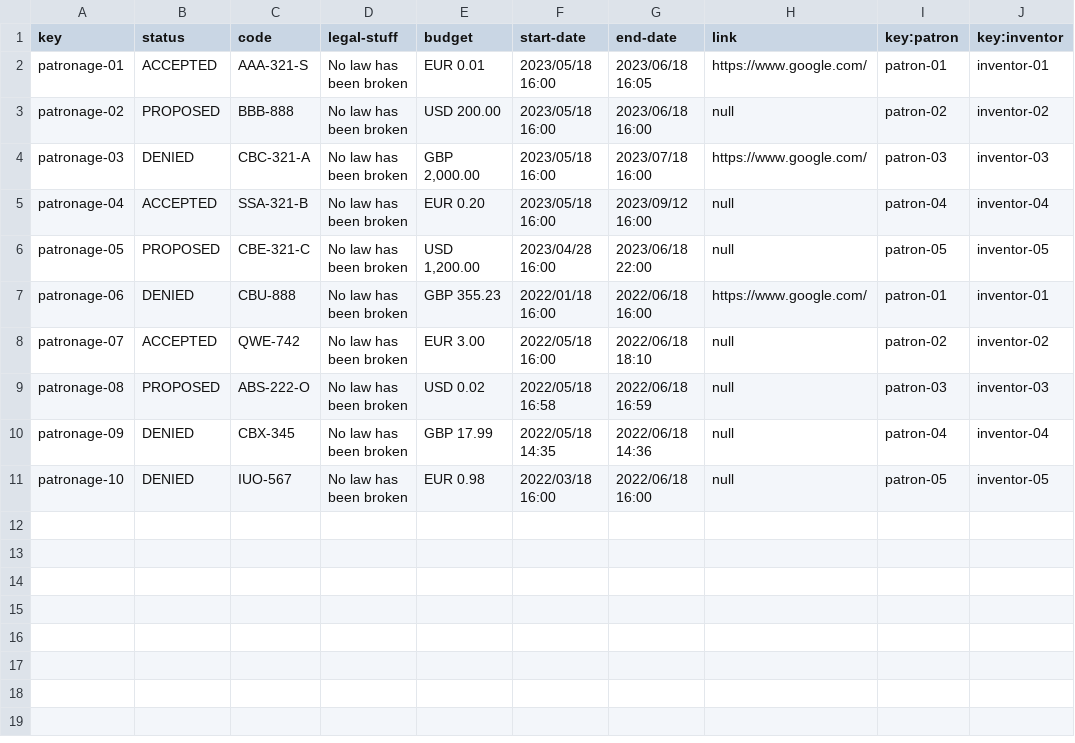
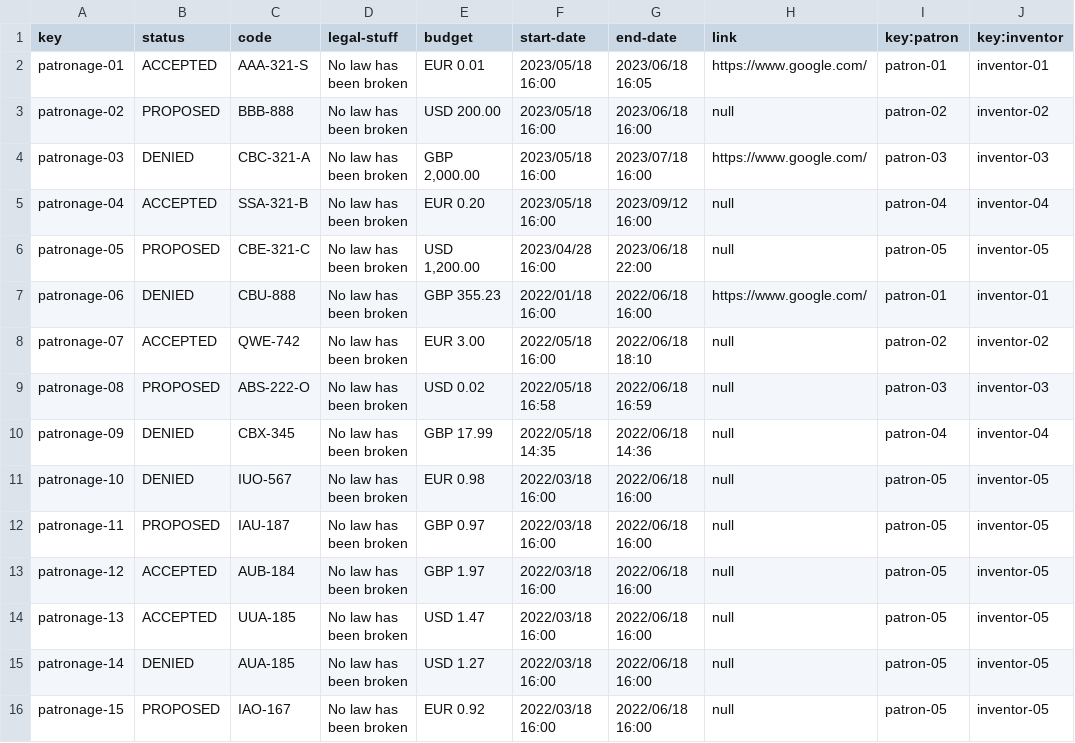
Before and after one commit to jesrolcad/Acme-Toolkits, a CSV file: src/main/webapp/WEB-INF/resources/sample-data/patronage.csv, drawn as a sheet.

```diff
--- a/src/main/webapp/WEB-INF/resources/sample-data/patronage.csv
+++ b/src/main/webapp/WEB-INF/resources/sample-data/patronage.csv
@@ -11 +11,6 @@ patronage-09,DENIED,CBX-345,No law has been broken,GBP 17.99,2022/05/18 14:35,20
 patronage-10,DENIED,IUO-567,No law has been broken,EUR 0.98,2022/03/18 16:00,2022/06/18 16:00,null,patron-05,inventor-05
+patronage-11,PROPOSED,IAU-187,No law has been broken,GBP 0.97,2022/03/18 16:00,2022/06/18 16:00,null,patron-05,inventor-05
+patronage-12,ACCEPTED,AUB-184,No law has been broken,GBP 1.97,2022/03/18 16:00,2022/06/18 16:00,null,patron-05,inventor-05
+patronage-13,ACCEPTED,UUA-185,No law has been broken,USD 1.47,2022/03/18 16:00,2022/06/18 16:00,null,patron-05,inventor-05
+patronage-14,DENIED,AUA-185,No law has been broken,USD 1.27,2022/03/18 16:00,2022/06/18 16:00,null,patron-05,inventor-05
+patronage-15,PROPOSED,IAO-167,No law has been broken,EUR 0.92,2022/03/18 16:00,2022/06/18 16:00,null,patron-05,inventor-05
```
Also changed, not shown: 6 other files.
